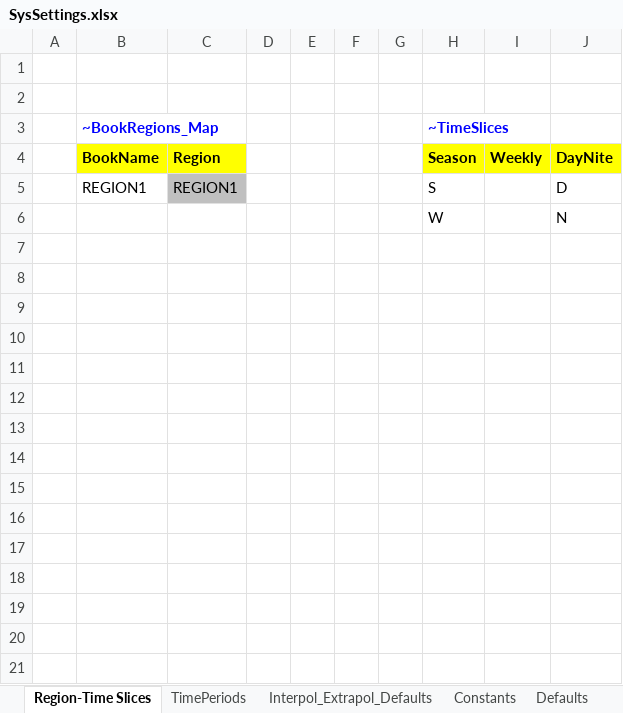
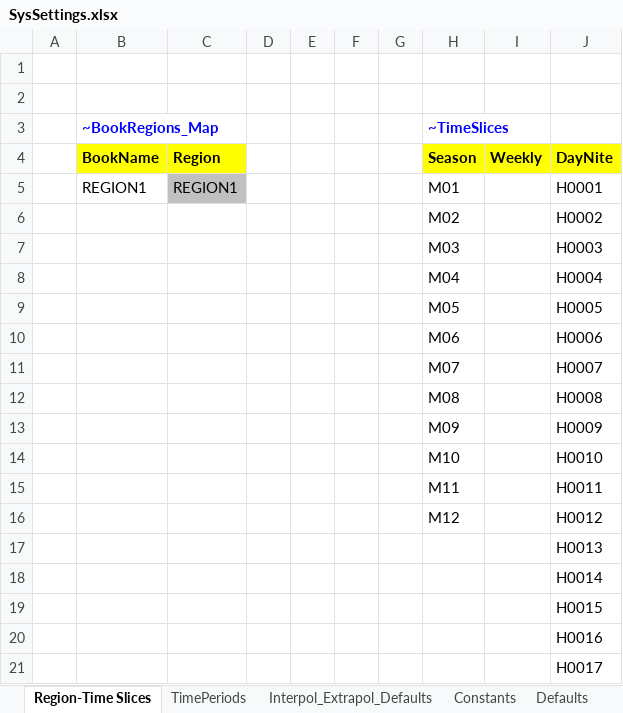
Before and after one commit to brunomerven/SATIM-EL, an Excel workbook: SysSettings.xlsx, sheet Region-Time Slices, drawn as a sheet; only a part is shown; values as stored, in another font and other column widths than the file's, no borders; charts and pictures not drawn; removed rows and columns are numbered as before the commit, all else as after; the diff covers the shown part only; the diff names each change by its address in the sheet, - before the commit and + after, or states it on an @@ line.

```diff
--- a/SysSettings.xlsx (sheet Region-Time Slices)
+++ b/SysSettings.xlsx (sheet Region-Time Slices)
-H5 (~TimeSlices): S
+H5 (~TimeSlices): M01
-J5: D
+J5: H0001
-row 6:  |  |  |  |  |  |  | W |  | N
+row 6:  |  |  |  |  |  |  | M02 |  | H0002
+row 7:  |  |  |  |  |  |  | M03 |  | H0003
+row 8:  |  |  |  |  |  |  | M04 |  | H0004
+row 9:  |  |  |  |  |  |  | M05 |  | H0005
+row 10:  |  |  |  |  |  |  | M06 |  | H0006
+row 11:  |  |  |  |  |  |  | M07 |  | H0007
+row 12:  |  |  |  |  |  |  | M08 |  | H0008
+row 13:  |  |  |  |  |  |  | M09 |  | H0009
+row 14:  |  |  |  |  |  |  | M10 |  | H0010
+row 15:  |  |  |  |  |  |  | M11 |  | H0011
+row 16:  |  |  |  |  |  |  | M12 |  | H0012
+row 17:  |  |  |  |  |  |  |  |  | H0013
+row 18:  |  |  |  |  |  |  |  |  | H0014
+row 19:  |  |  |  |  |  |  |  |  | H0015
+row 20:  |  |  |  |  |  |  |  |  | H0016
+row 21:  |  |  |  |  |  |  |  |  | H0017
```
Also changed, not shown: 67 added rows elsewhere in this sheet, sheet Constants, sheet TimePeriods, charts or pictures, 4 other files.
